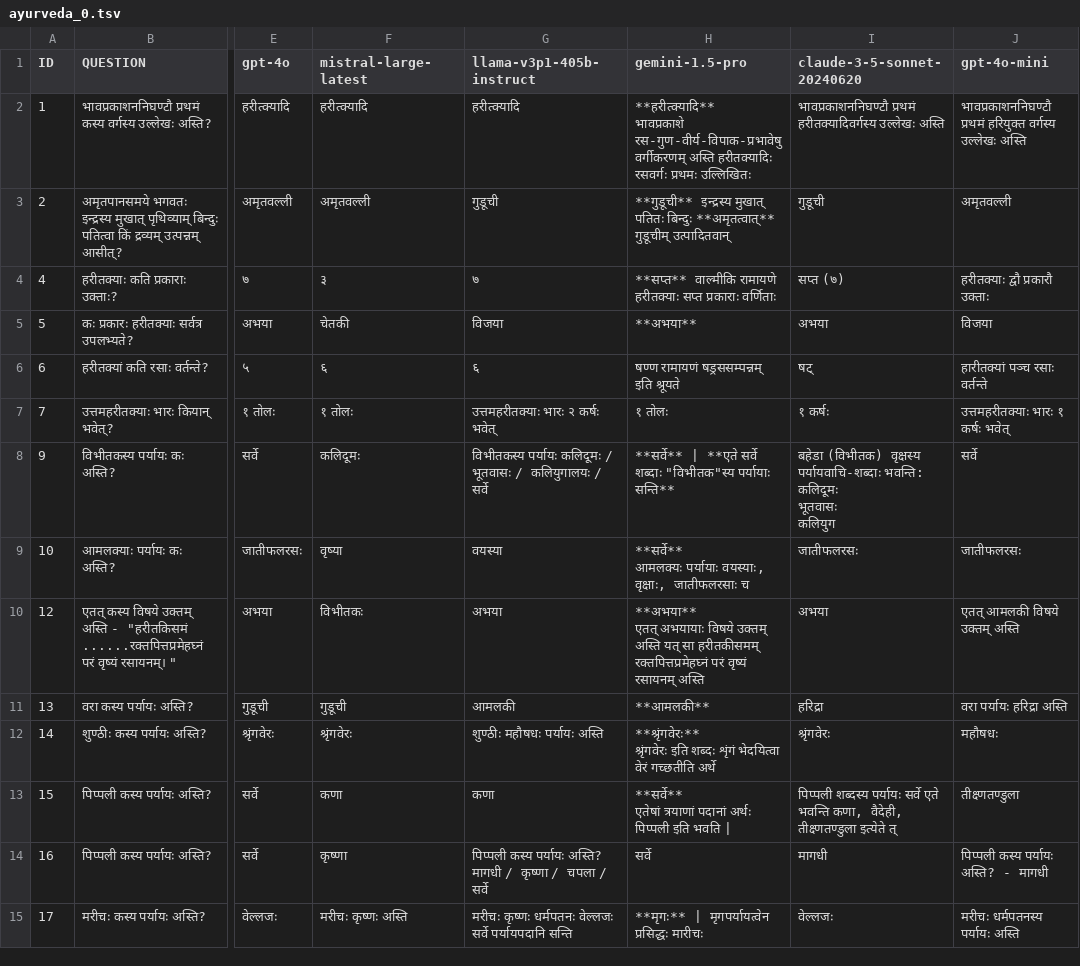
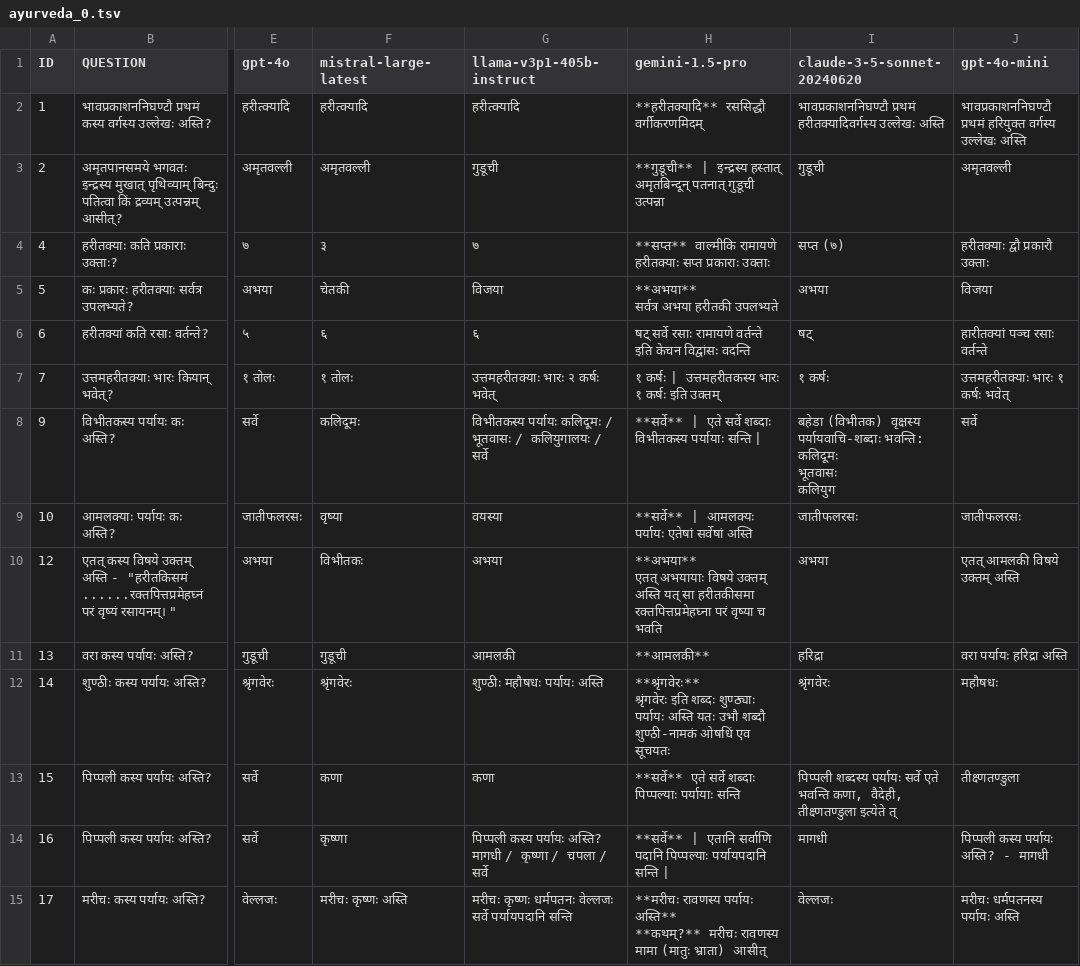
Before and after one commit to mahesh-ak/SktQA, a TSV file: results/zero_shot/ayurveda_0.tsv, drawn as a sheet; only a part is shown, gaps mark what is left out; ↵ is a line break in a cell; the diff covers the shown part only; the diff names each change by its address in the sheet, - before the commit and + after, or states it on an @@ line.

Commit message:
Update: RAG preliminary results done

```diff
--- a/results/zero_shot/ayurveda_0.tsv
+++ b/results/zero_shot/ayurveda_0.tsv
-H2 (gemini-1.5-pro): **हरीत्क्यादि** ↵ भावप्रकाशे रस-गुण-वीर्य-विपाक-प्रभावेषु वर्गीकरणम् अस्ति हरीतक्यादिः रसवर्गः प्रथमः उल्लिखितः
+H2 (gemini-1.5-pro): **हरीतक्यादि** रससिद्धौ वर्गीकरणमिदम्
-H3 (gemini-1.5-pro): **गुडूची** इन्द्रस्य मुखात् पतितः बिन्दुः **अमृतत्वात्** गुडूचीम् उत्पादितवान्
+H3 (gemini-1.5-pro): **गुडूची** | इन्द्रस्य हस्तात् अमृतबिन्दून् पतनात् गुडूची उत्पन्ना
-H4 (gemini-1.5-pro): …सप्त प्रकाराः वर्णिताः
+H4 (gemini-1.5-pro): …सप्त प्रकाराः उक्ताः
-H5 (gemini-1.5-pro): **अभया**
+H5 (gemini-1.5-pro): **अभया** ↵ सर्वत्र अभया हरीतकी उपलभ्यते
-H6 (gemini-1.5-pro): षण्ण रामायणं षड्रससम्पन्नम् इति श्रूयते
+H6 (gemini-1.5-pro): षट् सर्वे रसाः रामायणे वर्तन्ते इति केचन विद्वांसः वदन्ति
-H7 (gemini-1.5-pro): १ तोलः
+H7 (gemini-1.5-pro): १ कर्षः | उत्तमहरीतकस्य भारः १ कर्षः इति उक्तम्
-H8 (gemini-1.5-pro): **सर्वे** | **एते सर्वे शब्दाः "विभीतक"स्य पर्यायाः सन्ति**
+H8 (gemini-1.5-pro): **सर्वे** | एते सर्वे शब्दाः विभीतकस्य पर्यायाः सन्ति |
-H9 (gemini-1.5-pro): **सर्वे** ↵ आमलक्यः पर्यायाः वयस्याः, वृक्षाः, जातीफलरसाः च
+H9 (gemini-1.5-pro): **सर्वे** | आमलक्यः पर्यायः एतेषां सर्वेषां अस्ति
-H10 (gemini-1.5-pro): …यत् सा हरीतकीसमम् रक्तपित्तप्रमेहघ्नं परं वृष्यं रसायनम् अस्ति
+H10 (gemini-1.5-pro): …यत् सा हरीतकीसमा रक्तपित्तप्रमेहघ्ना परं वृष्या च भवति
-H12 (gemini-1.5-pro): …इति शब्दः शृंगं भेदयित्वा वेरं गच्छतीति अर्थे
+H12 (gemini-1.5-pro): …इति शब्दः शुण्ठ्याः पर्यायः अस्ति यतः उभौ शब्दौ शुण्ठी-नामकं ओषधिं एव सूचयतः
-H13 (gemini-1.5-pro): **सर्वे** ↵ एतेषां त्रयाणां पदानां अर्थः पिप्पली इति भवति |
+H13 (gemini-1.5-pro): **सर्वे** एते सर्वे शब्दाः पिप्पल्याः पर्यायाः सन्ति
-H14 (gemini-1.5-pro): सर्वे
+H14 (gemini-1.5-pro): **सर्वे** | एतानि सर्वाणि पदानि पिप्पल्याः पर्यायपदानि सन्ति |
-H15 (gemini-1.5-pro): **मृगः** | मृगपर्यायत्वेन प्रसिद्धः मारीचः
+H15 (gemini-1.5-pro): **मरीचः रावणस्य पर्यायः अस्ति** ↵ **कथम्?** मरीचः रावणस्य मामा (मातुः भ्राता) आसीत्
```
Also changed, not shown: 39 edited cells elsewhere in this file, results/rag/eval_table_k4.tsv, results/zero_shot/eval_table.tsv, 12 other files.
